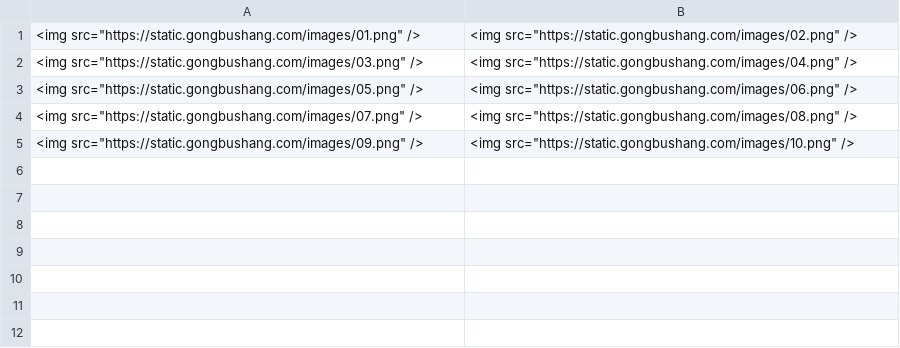
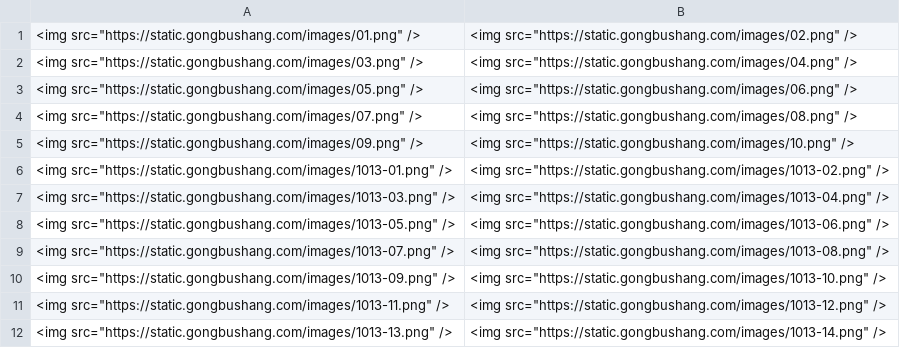
Before and after one commit to gongbaodd/QA, a CSV file: dest.csv, drawn as a sheet.

```diff
--- a/dest.csv
+++ b/dest.csv
@@ -5 +5,8 @@
 <img src="https://static.gongbushang.com/images/09.png" />,<img src="https://static.gongbushang.com/images/10.png" />
+<img src="https://static.gongbushang.com/images/1013-01.png" />,<img src="https://static.gongbushang.com/images/1013-02.png" />
+<img src="https://static.gongbushang.com/images/1013-03.png" />,<img src="https://static.gongbushang.com/images/1013-04.png" />
+<img src="https://static.gongbushang.com/images/1013-05.png" />,<img src="https://static.gongbushang.com/images/1013-06.png" />
+<img src="https://static.gongbushang.com/images/1013-07.png" />,<img src="https://static.gongbushang.com/images/1013-08.png" />
+<img src="https://static.gongbushang.com/images/1013-09.png" />,<img src="https://static.gongbushang.com/images/1013-10.png" />
+<img src="https://static.gongbushang.com/images/1013-11.png" />,<img src="https://static.gongbushang.com/images/1013-12.png" />
+<img src="https://static.gongbushang.com/images/1013-13.png" />,<img src="https://static.gongbushang.com/images/1013-14.png" />
```
Also changed, not shown: 14 other files.
